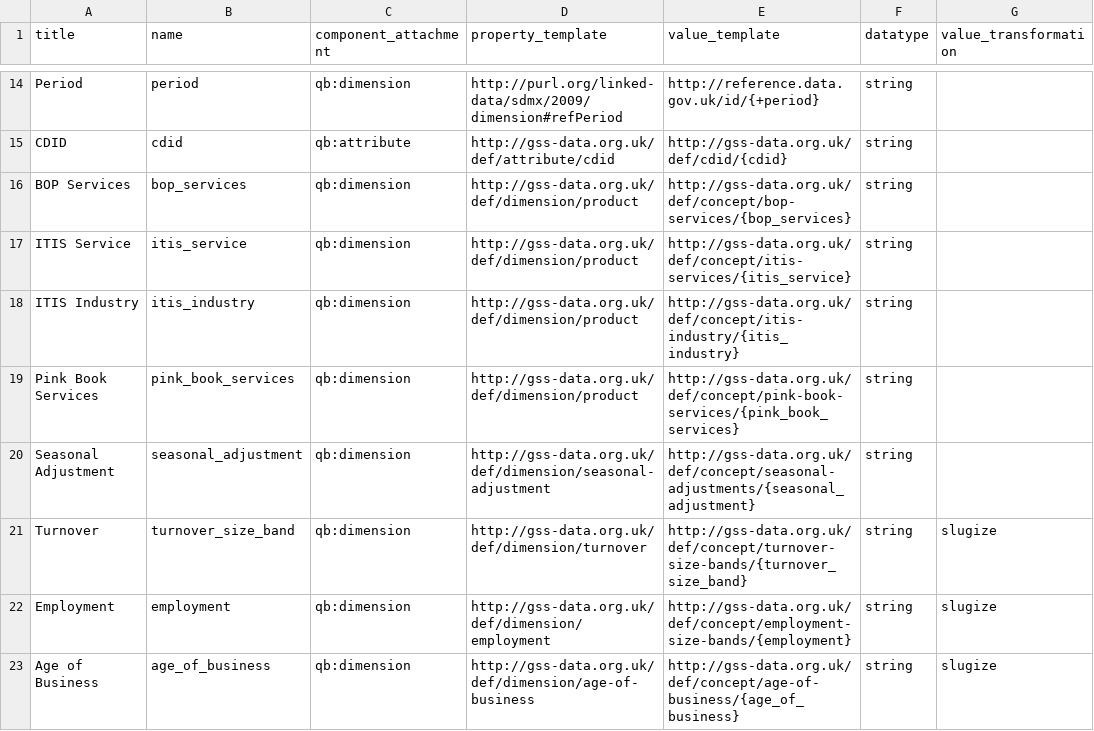
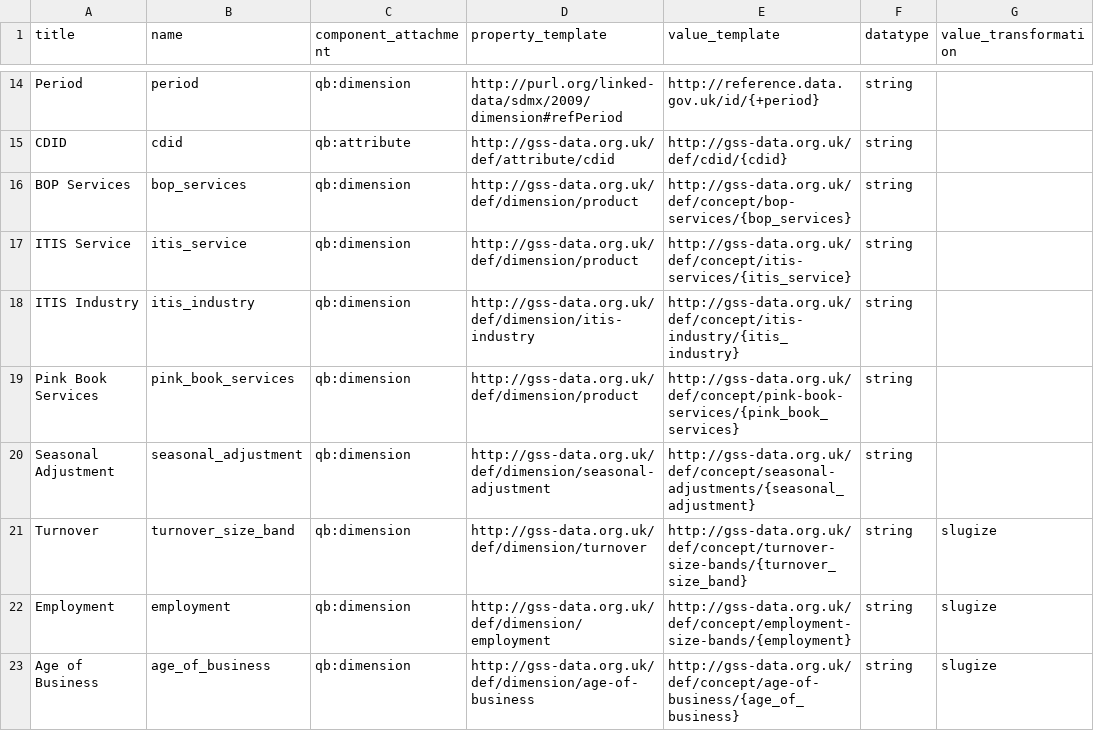
Before and after one commit to GSS-Cogs/family-trade, a CSV file: columns.csv, drawn as a sheet; only a part is shown, gaps mark what is left out.

Commit message:
Update config

```diff
--- a/columns.csv
+++ b/columns.csv
@@ -17,3 +17,3 @@ BOP Services,bop_services,qb:dimension,http://gss-data.org.uk/def/dimension/prod
 ITIS Service,itis_service,qb:dimension,http://gss-data.org.uk/def/dimension/product,http://gss-data.org.uk/def/concept/itis-services/{itis_service},string,
-ITIS Industry,itis_industry,qb:dimension,http://gss-data.org.uk/def/dimension/product,http://gss-data.org.uk/def/concept/itis-industry/{itis_industry},string,
+ITIS Industry,itis_industry,qb:dimension,http://gss-data.org.uk/def/dimension/itis-industry,http://gss-data.org.uk/def/concept/itis-industry/{itis_industry},string,
 Pink Book Services,pink_book_services,qb:dimension,http://gss-data.org.uk/def/dimension/product,http://gss-data.org.uk/def/concept/pink-book-services/{pink_book_services},string,
```
